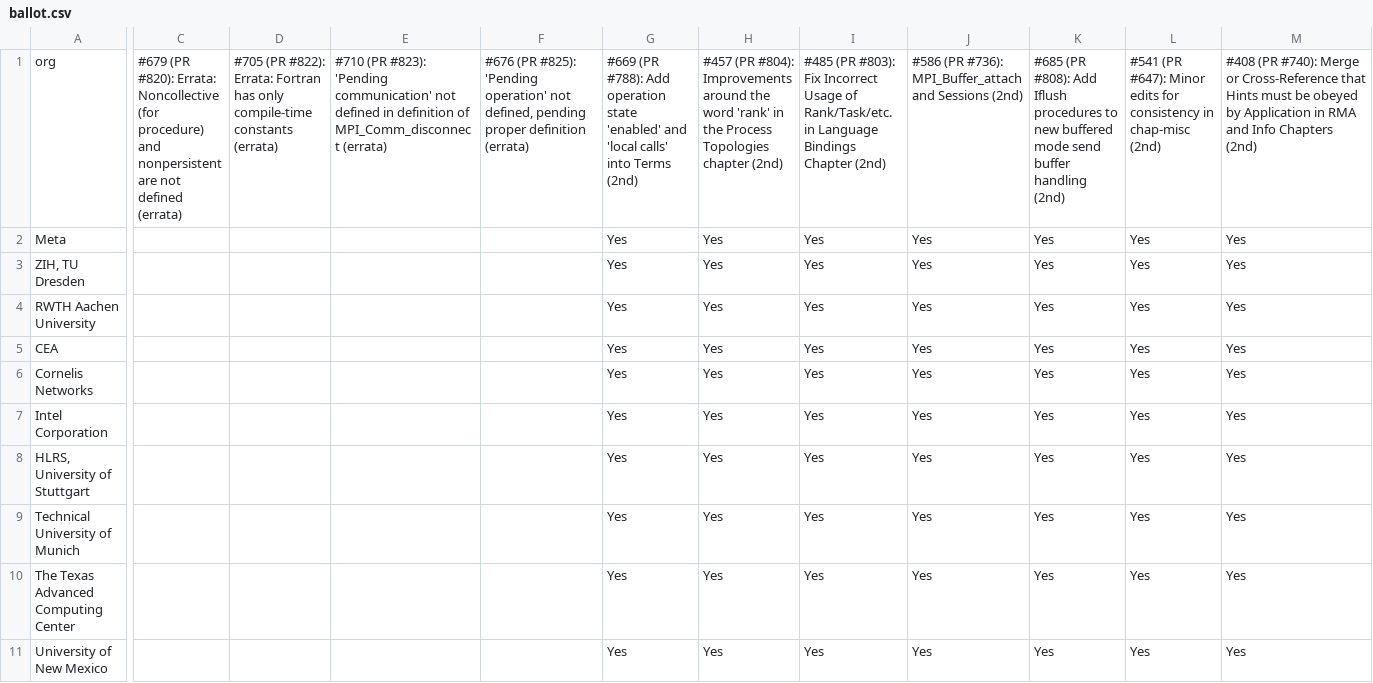
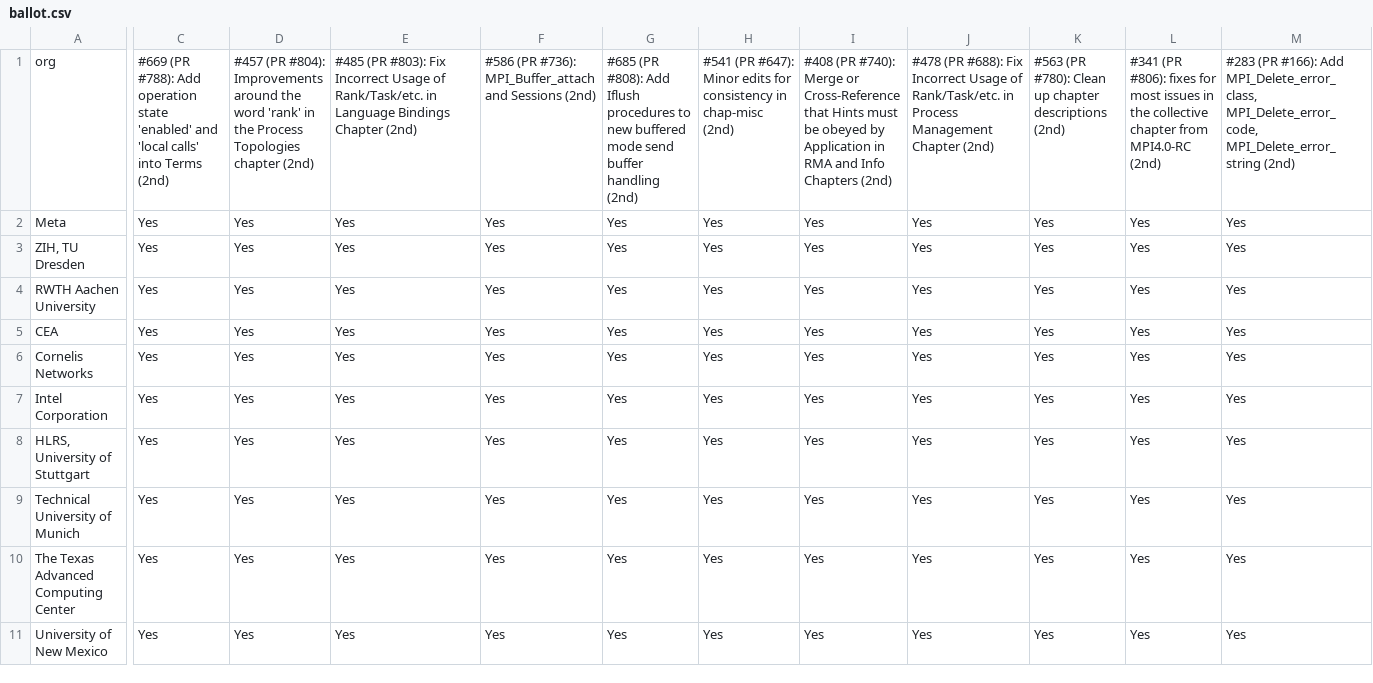
Before and after one commit to mpi-forum/mpi-forum.github.io, a CSV file: _data/meetings/2023/07/ballot.csv, drawn as a sheet; only a part is shown, gaps mark what is left out; the diff covers the shown part only; the diff names each change by its address in the sheet, - before the commit and + after, or states it on an @@ line.

```diff
--- a/_data/meetings/2023/07/ballot.csv
+++ b/_data/meetings/2023/07/ballot.csv
-C1: #679 (PR #820): Errata: Noncollective (for procedure) and nonpersistent are not defined (errata)
+C1: #669 (PR #788): Add operation state 'enabled' and 'local calls' into Terms (2nd)
-D1: #705 (PR #822): Errata: Fortran has only compile-time constants (errata)
+D1: #457 (PR #804): Improvements around the word 'rank' in the Process Topologies chapter (2nd)
-E1: #710 (PR #823): 'Pending communication' not defined in definition of MPI_Comm_disconnect (errata)
+E1: #485 (PR #803): Fix Incorrect Usage of Rank/Task/etc. in Language Bindings Chapter (2nd)
-F1: #676 (PR #825): 'Pending operation' not defined, pending proper definition (errata)
+F1: #586 (PR #736): MPI_Buffer_attach and Sessions (2nd)
-G1: #669 (PR #788): Add operation state 'enabled' and 'local calls' into Terms (2nd)
+G1: #685 (PR #808): Add Iflush procedures to new buffered mode send buffer handling (2nd)
-H1: #457 (PR #804): Improvements around the word 'rank' in the Process Topologies chapter (2nd)
+H1: #541 (PR #647): Minor edits for consistency in chap-misc (2nd)
-I1: #485 (PR #803): Fix Incorrect Usage of Rank/Task/etc. in Language Bindings Chapter (2nd)
+I1: #408 (PR #740): Merge or Cross-Reference that Hints must be obeyed by Application in RMA and Info Chapters (2nd)
-J1: #586 (PR #736): MPI_Buffer_attach and Sessions (2nd)
+J1: #478 (PR #688): Fix Incorrect Usage of Rank/Task/etc. in Process Management Chapter (2nd)
-K1: #685 (PR #808): Add Iflush procedures to new buffered mode send buffer handling (2nd)
+K1: #563 (PR #780): Clean up chapter descriptions (2nd)
-L1: #541 (PR #647): Minor edits for consistency in chap-misc (2nd)
+L1: #341 (PR #806): fixes for most issues in the collective chapter from MPI4.0-RC (2nd)
-M1: #408 (PR #740): Merge or Cross-Reference that Hints must be obeyed by Application in RMA and Info Chapters (2nd)
+M1: #283 (PR #166): Add MPI_Delete_error_class, MPI_Delete_error_code, MPI_Delete_error_string (2nd)
-C2:C11: (empty)
+C2:C11: Yes
-D2:D11: (empty)
+D2:D11: Yes
-E2:E11: (empty)
+E2:E11: Yes
-F2:F11: (empty)
+F2:F11: Yes
```
Also changed, not shown: 137 edited cells elsewhere in this file, _data/meetings/2023/07/votes.csv.
